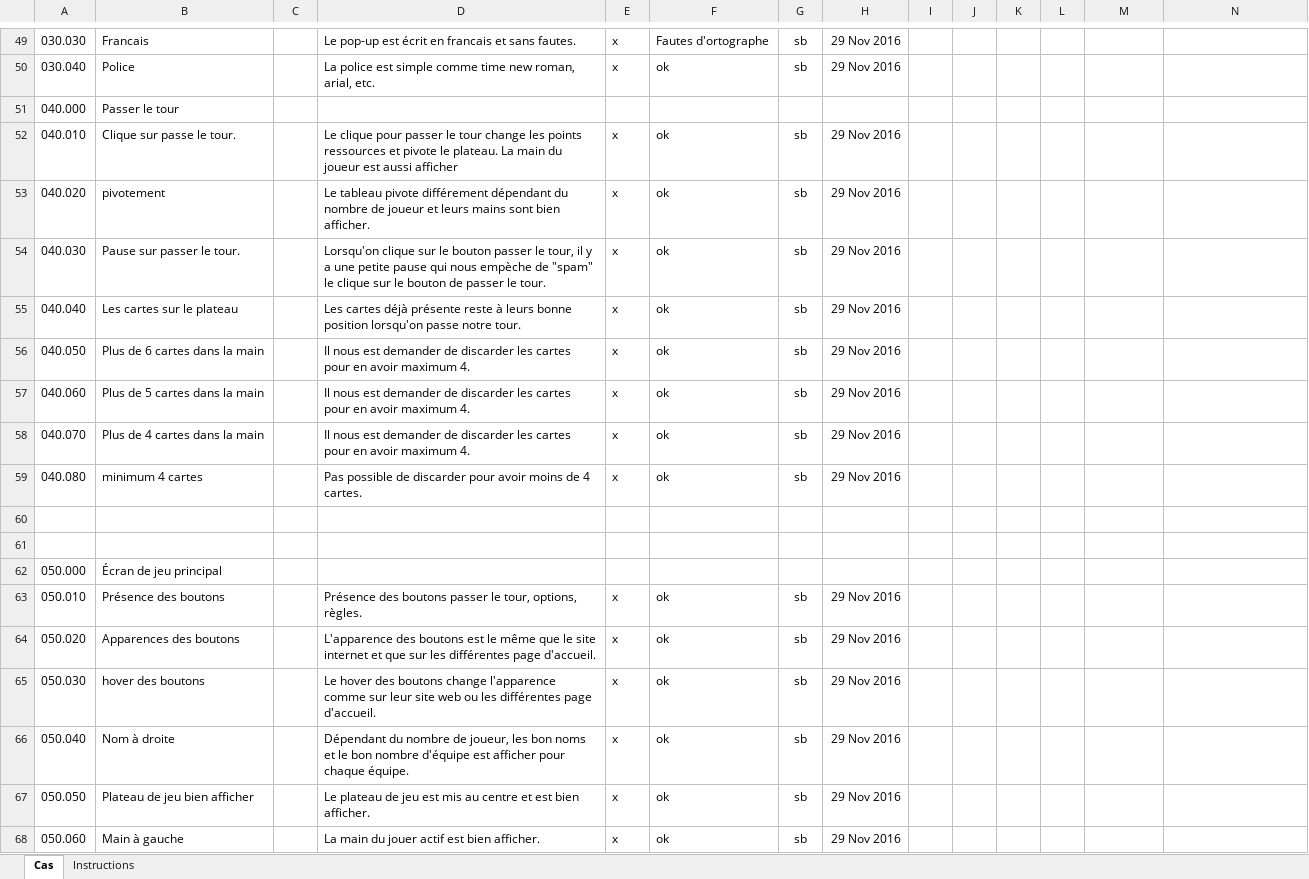
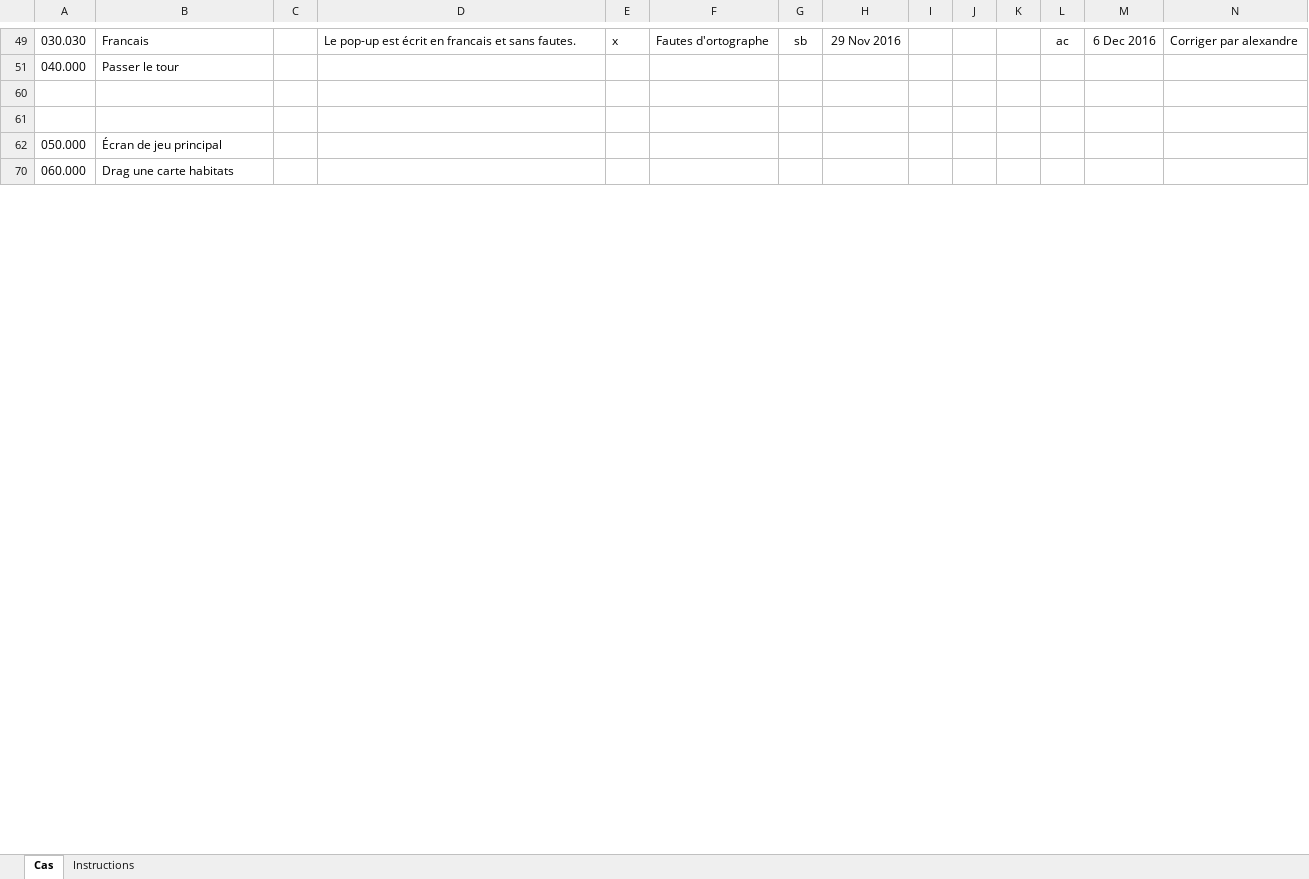
Before and after one commit to AlexandreCloutier/CourseBenthiqu, an Excel workbook: testsBenthique.xlsm, sheet Cas, drawn as a sheet; only a part is shown, gaps mark what is left out; the shorter side is filled out with more unchanged rows; values as stored, in another font and other column widths than the file's, no borders; charts and pictures and conditional formats not drawn; the diff covers the shown part only; the diff names each change by its address in the sheet, - before the commit and + after, or states it on an @@ line.

```diff
--- a/testsBenthique.xlsm (sheet Cas)
+++ b/testsBenthique.xlsm (sheet Cas)
-L49: (empty)
+L49: ac
-M49: (empty)
+M49: 6 Dec 2016
-N49: (empty)
+N49: Corriger par alexandre
@@ row 50 hidden: 030.040 | Police |  | La police est simple comme time new roman, arial, etc. | x | ok | sb | 29 Nov 2016 @@
@@ row 52 hidden: 040.010 | Clique sur passe le tour. |  | Le clique pour passer le tour change les points ressources et pivote le plateau. La main du joueur est aussi afficher | x | ok | sb | 29 Nov 2016 @@
@@ row 53 hidden: 040.020 | pivotement |  | Le tableau pivote différement dépendant du nombre de joueur et leurs mains sont bien afficher. | x | ok | sb | 29 Nov 2016 @@
@@ row 54 hidden: 040.030 | Pause sur passer le tour. |  | Lorsqu'on clique sur le bouton passer le tour, il y a une petite pause qui nous empèche de "spam" le clique sur le bouton de passer le tour. | x | ok | sb | 29 Nov 2016 @@
@@ row 55 hidden: 040.040 | Les cartes sur le plateau |  | Les cartes déjà présente reste à leurs bonne position lorsqu'on passe notre tour. | x | ok | sb | 29 Nov 2016 @@
@@ row 56 hidden: 040.050 | Plus de 6 cartes dans la main |  | Il nous est demander de discarder les cartes pour en avoir maximum 4. | x | ok | sb | 29 Nov 2016 @@
@@ row 57 hidden: 040.060 | Plus de 5 cartes dans la main |  | Il nous est demander de discarder les cartes pour en avoir maximum 4. | x | ok | sb | 29 Nov 2016 @@
@@ row 58 hidden: 040.070 | Plus de 4 cartes dans la main |  | Il nous est demander de discarder les cartes pour en avoir maximum 4. | x | ok | sb | 29 Nov 2016 @@
@@ row 59 hidden: 040.080 | minimum 4 cartes |  | Pas possible de discarder pour avoir moins de 4 cartes. | x | ok | sb | 29 Nov 2016 @@
@@ row 63 hidden: 050.010 | Présence des boutons |  | Présence des boutons passer le tour, options, règles. | x | ok | sb | 29 Nov 2016 @@
@@ row 64 hidden: 050.020 | Apparences des boutons |  | L'apparence des boutons est le même que le site internet et que sur les différentes page d'accueil. | x | ok | sb | 29 Nov 2016 @@
@@ row 65 hidden: 050.030 | hover des boutons |  | Le hover des boutons change l'apparence comme sur leur site web ou les différentes page d'accueil. | x | ok | sb | 29 Nov 2016 @@
@@ row 66 hidden: 050.040 | Nom à droite |  | Dépendant du nombre de joueur, les bon noms et le bon nombre d'équipe est afficher pour chaque équipe. | x | ok | sb | 29 Nov 2016 @@
@@ row 67 hidden: 050.050 | Plateau de jeu bien afficher |  | Le plateau de jeu est mis au centre et est bien afficher. | x | ok | sb | 29 Nov 2016 @@
@@ row 68 hidden: 050.060 | Main à gauche |  | La main du jouer actif est bien afficher. | x | ok | sb | 29 Nov 2016 @@
```
Also changed, not shown: 53 removed rows, 111 hidden or unhidden rows and 15 edited cells elsewhere in this sheet, hidden cells, 2 other files.
